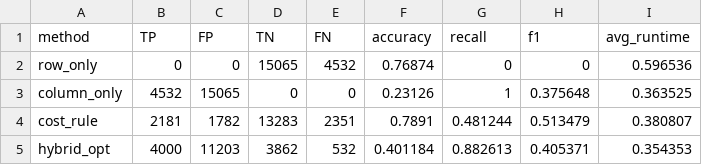
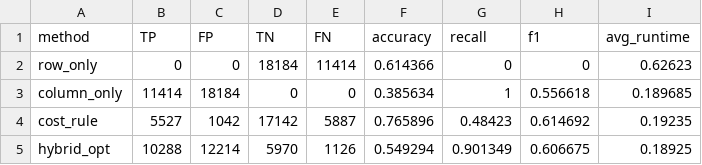
Before and after one commit to earthwuyang/aqd, a CSV file: test_metrics.csv, drawn as a sheet; only a part is shown; the diff covers the shown part only.

```diff
--- a/test_metrics.csv
+++ b/test_metrics.csv
@@ -1,5 +1,5 @@
 method,TP,FP,TN,FN,accuracy,recall,f1,avg_runtime
-row_only,0,0,15065,4532,0.76874,0,0,0.596536
-column_only,4532,15065,0,0,0.23126,1,0.375648,0.363525
-cost_rule,2181,1782,13283,2351,0.7891,0.481244,0.513479,0.380807
-hybrid_opt,4000,11203,3862,532,0.401184,0.882613,0.405371,0.354353
+row_only,0,0,18184,11414,0.614366,0,0,0.62623
+column_only,11414,18184,0,0,0.385634,1,0.556618,0.189685
+cost_rule,5527,1042,17142,5887,0.765896,0.48423,0.614692,0.19235
+hybrid_opt,10288,12214,5970,1126,0.549294,0.901349,0.606675,0.18925
```
Also changed, not shown: 19 edited cells elsewhere in this file, 25 other files.
